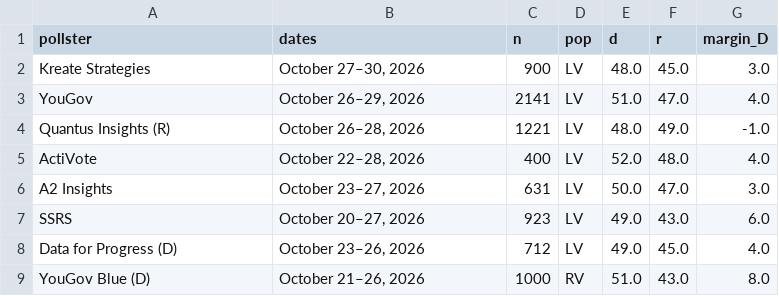
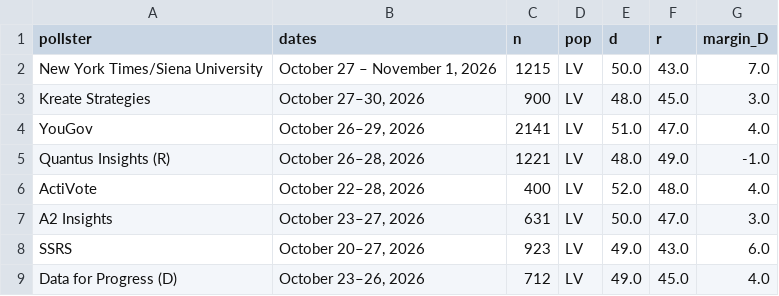
Before and after one commit to sujaynadkarni/texas-senate-forecast-2026, a CSV file: data/polls_senate.csv, drawn as a sheet; only a part is shown; the shorter side is filled out with more unchanged rows.

```diff
--- a/data/polls_senate.csv
+++ b/data/polls_senate.csv
@@ -1,2 +1,3 @@
 pollster,dates,n,pop,d,r,margin_D
+New York Times/Siena University,"October 27 – November 1, 2026",1215,LV,50.0,43.0,7.0
 Kreate Strategies,"October 27–30, 2026",900,LV,48.0,45.0,3.0
```
Also changed, not shown: data/polls_governor.csv, 14 other files.
